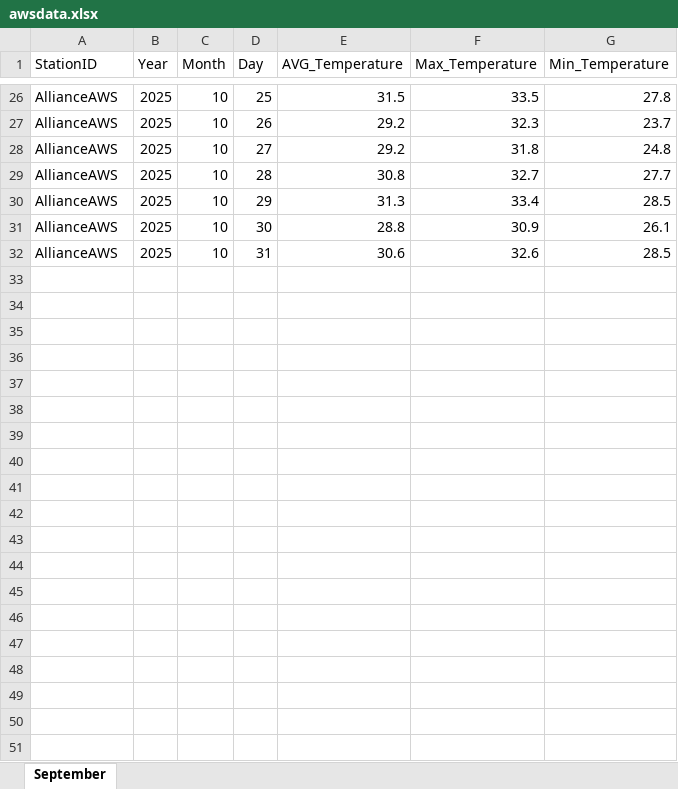
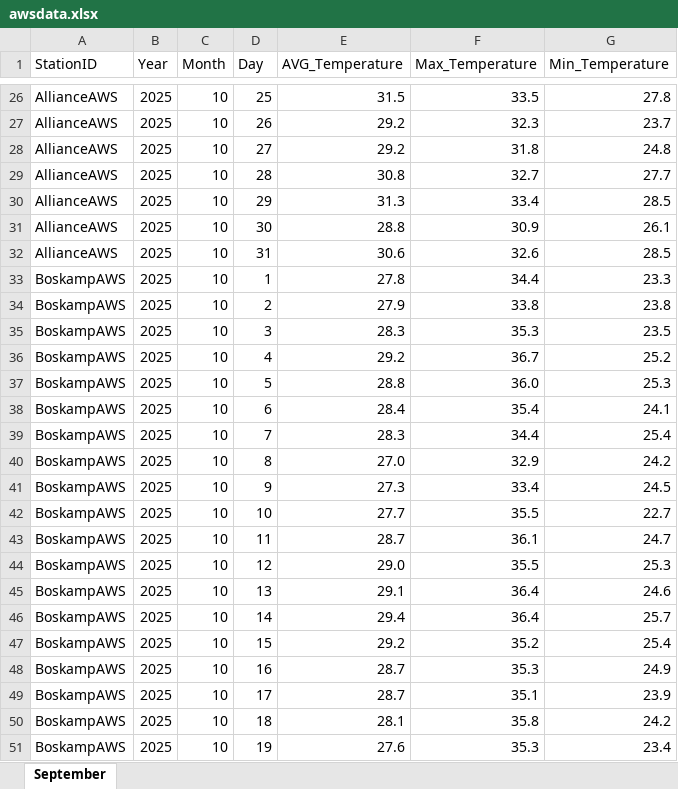
Before and after one commit to Felicia123-prog/Dashboard, an Excel workbook: data/awsdata.xlsx, sheet September, drawn as a sheet; only a part is shown, gaps mark what is left out; values as stored, in another font and other column widths than the file's, no borders; the diff covers the shown part only; the diff names each change by its address in the sheet, - before the commit and + after, or states it on an @@ line.

Commit message:
Add files via upload

```diff
--- a/data/awsdata.xlsx (sheet September)
+++ b/data/awsdata.xlsx (sheet September)
+row 33: BoskampAWS | 2025 | 10 | 1 | 27.8 | 34.4 | 23.3
+row 34: BoskampAWS | 2025 | 10 | 2 | 27.9 | 33.8 | 23.8
+row 35: BoskampAWS | 2025 | 10 | 3 | 28.3 | 35.3 | 23.5
+row 36: BoskampAWS | 2025 | 10 | 4 | 29.2 | 36.7 | 25.2
+row 37: BoskampAWS | 2025 | 10 | 5 | 28.8 | 36.0 | 25.3
+row 38: BoskampAWS | 2025 | 10 | 6 | 28.4 | 35.4 | 24.1
+row 39: BoskampAWS | 2025 | 10 | 7 | 28.3 | 34.4 | 25.4
+row 40: BoskampAWS | 2025 | 10 | 8 | 27.0 | 32.9 | 24.2
+row 41: BoskampAWS | 2025 | 10 | 9 | 27.3 | 33.4 | 24.5
+row 42: BoskampAWS | 2025 | 10 | 10 | 27.7 | 35.5 | 22.7
+row 43: BoskampAWS | 2025 | 10 | 11 | 28.7 | 36.1 | 24.7
+row 44: BoskampAWS | 2025 | 10 | 12 | 29.0 | 35.5 | 25.3
+row 45: BoskampAWS | 2025 | 10 | 13 | 29.1 | 36.4 | 24.6
+row 46: BoskampAWS | 2025 | 10 | 14 | 29.4 | 36.4 | 25.7
+row 47: BoskampAWS | 2025 | 10 | 15 | 29.2 | 35.2 | 25.4
+row 48: BoskampAWS | 2025 | 10 | 16 | 28.7 | 35.3 | 24.9
+row 49: BoskampAWS | 2025 | 10 | 17 | 28.7 | 35.1 | 23.9
+row 50: BoskampAWS | 2025 | 10 | 18 | 28.1 | 35.8 | 24.2
+row 51: BoskampAWS | 2025 | 10 | 19 | 27.6 | 35.3 | 23.4
```
Also changed, not shown: 12 added rows elsewhere in this sheet.
